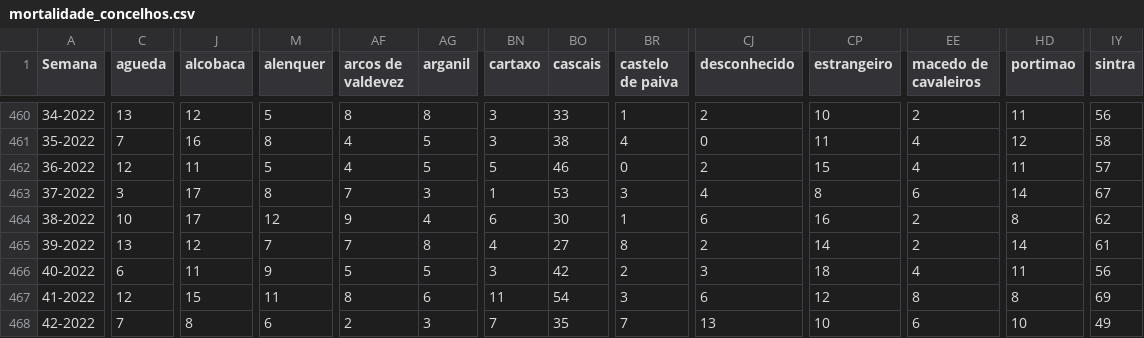
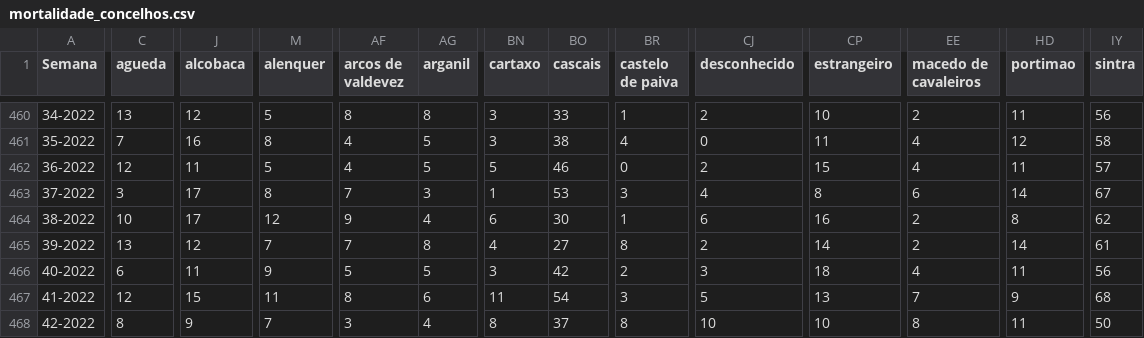
Before and after one commit to dssg-pt/dados-SICOeVM, a CSV file: mortalidade_concelhos.csv, drawn as a sheet; only a part is shown, gaps mark what is left out; the diff covers the shown part only; the diff names each change by its address in the sheet, - before the commit and + after, or states it on an @@ line.

```diff
--- a/mortalidade_concelhos.csv
+++ b/mortalidade_concelhos.csv
-CJ467 (desconhecido): 6
+CJ467 (desconhecido): 5
-CP467 (estrangeiro): 12
+CP467 (estrangeiro): 13
-EE467 (macedo de cavaleiros): 8
+EE467 (macedo de cavaleiros): 7
-HD467 (portimao): 8
+HD467 (portimao): 9
-IY467 (sintra): 69
+IY467 (sintra): 68
-C468 (agueda): 7
+C468 (agueda): 8
-J468 (alcobaca): 8
+J468 (alcobaca): 9
-M468 (alenquer): 6
+M468 (alenquer): 7
-AF468 (arcos de valdevez): 2
+AF468 (arcos de valdevez): 3
-AG468 (arganil): 3
+AG468 (arganil): 4
-BN468 (cartaxo): 7
+BN468 (cartaxo): 8
-BO468 (cascais): 35
+BO468 (cascais): 37
-BR468 (castelo de paiva): 7
+BR468 (castelo de paiva): 8
-CJ468 (desconhecido): 13
+CJ468 (desconhecido): 10
-EE468 (macedo de cavaleiros): 6
+EE468 (macedo de cavaleiros): 8
-HD468 (portimao): 10
+HD468 (portimao): 11
-IY468 (sintra): 49
+IY468 (sintra): 50
```
Also changed, not shown: 174 edited cells elsewhere in this file, 3 other files.
